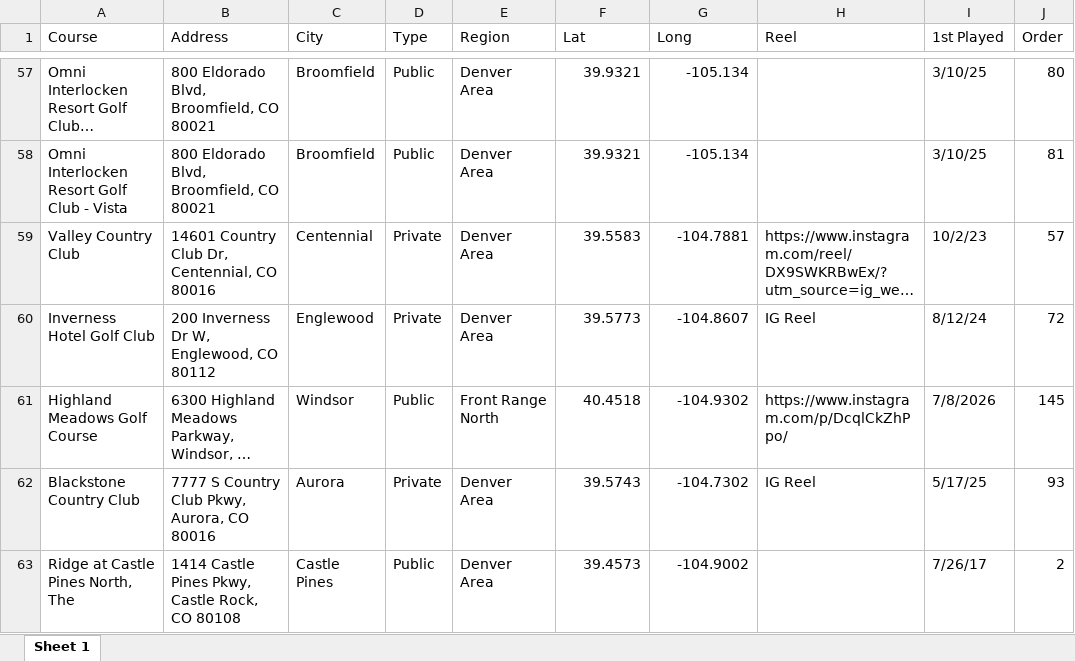
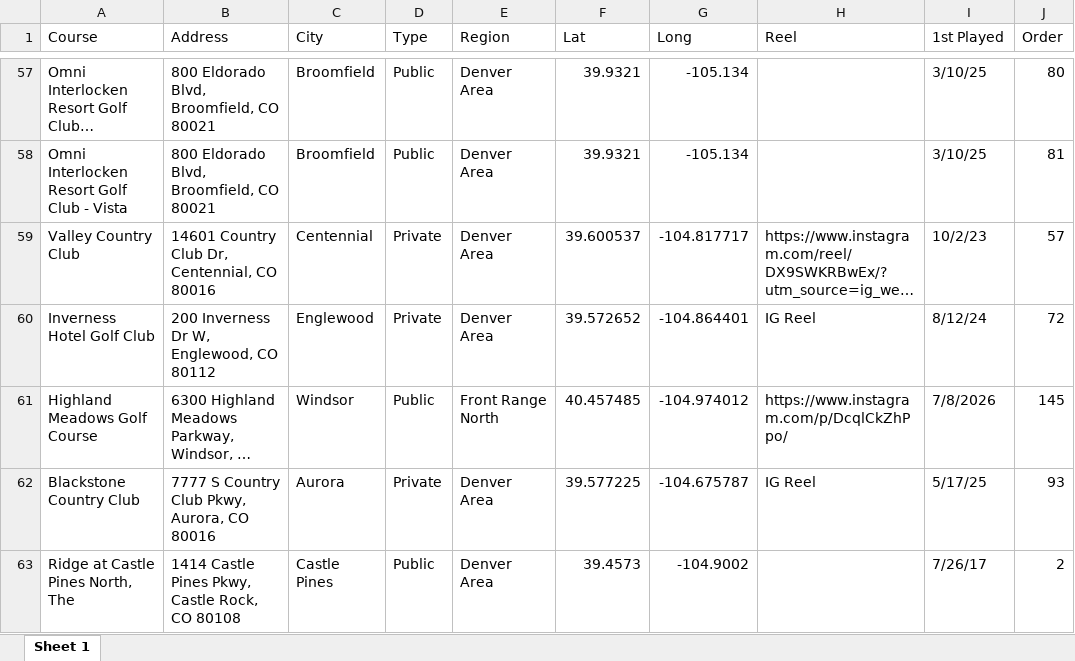
Before and after one commit to camcrabtree-cell/colorado-course-map, an Excel workbook: co_courses.xlsx, sheet Sheet 1, drawn as a sheet; only a part is shown, gaps mark what is left out; long unchanged cells end in …; values as stored, in another font and other column widths than the file's, no cell formats; charts and pictures not drawn; the diff covers the shown part only; the diff names each change by its address in the sheet, - before the commit and + after, or states it on an @@ line.

Commit message:
Update map + table + spreadsheet

```diff
--- a/co_courses.xlsx (sheet Sheet 1)
+++ b/co_courses.xlsx (sheet Sheet 1)
-F59 (Lat): 39.5583
+F59 (Lat): 39.600537
-G59 (Long): -104.7881
+G59 (Long): -104.817717
-F60 (Lat): 39.5773
+F60 (Lat): 39.572652
-G60 (Long): -104.8607
+G60 (Long): -104.864401
-F61 (Lat): 40.4518
+F61 (Lat): 40.457485
-G61 (Long): -104.9302
+G61 (Long): -104.974012
-F62 (Lat): 39.5743
+F62 (Lat): 39.577225
-G62 (Long): -104.7302
+G62 (Long): -104.675787
```
Also changed, not shown: 39 edited cells elsewhere in this sheet, cell formats, charts or pictures, 1 other file.
